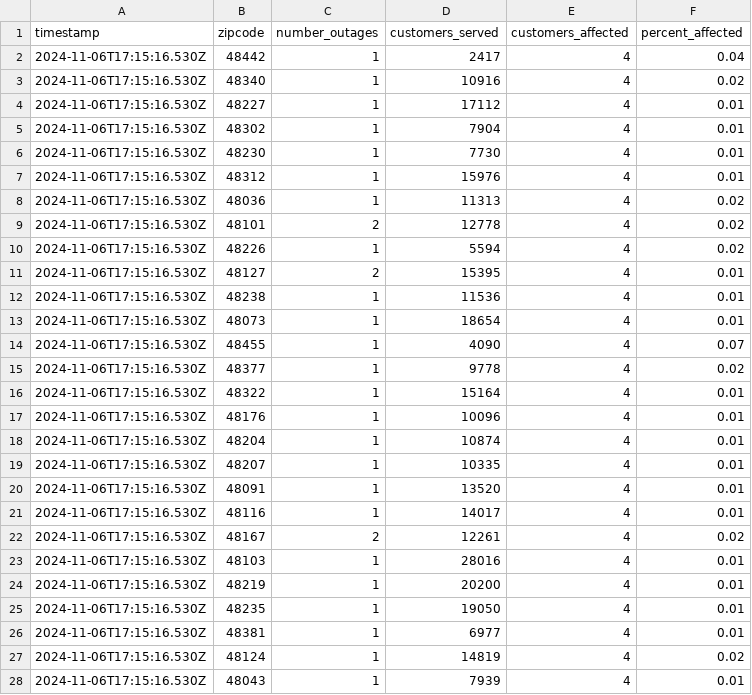
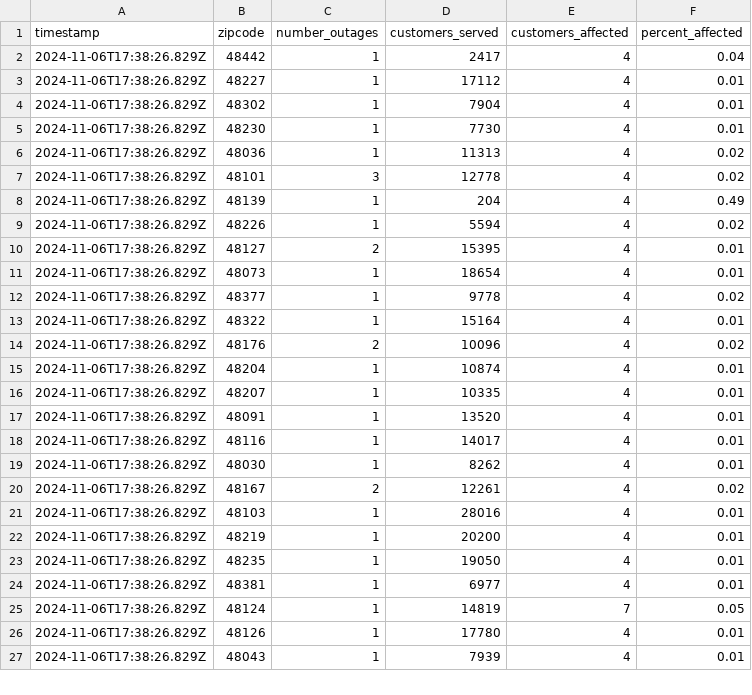
Before and after one commit to michigandaily/dte-outage-tracker, a CSV file: data.csv, drawn as a sheet; only a part is shown; the diff covers the shown part only.

```diff
--- a/data.csv
+++ b/data.csv
@@ -1,28 +1,27 @@
 timestamp,zipcode,number_outages,customers_served,customers_affected,percent_affected
-2024-11-06T17:15:16.530Z,48442,1,2417,4,0.04
-2024-11-06T17:15:16.530Z,48340,1,10916,4,0.02
-2024-11-06T17:15:16.530Z,48227,1,17112,4,0.01
-2024-11-06T17:15:16.530Z,48302,1,7904,4,0.01
-2024-11-06T17:15:16.530Z,48230,1,7730,4,0.01
-2024-11-06T17:15:16.530Z,48312,1,15976,4,0.01
-2024-11-06T17:15:16.530Z,48036,1,11313,4,0.02
-2024-11-06T17:15:16.530Z,48101,2,12778,4,0.02
-2024-11-06T17:15:16.530Z,48226,1,5594,4,0.02
-2024-11-06T17:15:16.530Z,48127,2,15395,4,0.01
-2024-11-06T17:15:16.530Z,48238,1,11536,4,0.01
-2024-11-06T17:15:16.530Z,48073,1,18654,4,0.01
-2024-11-06T17:15:16.530Z,48455,1,4090,4,0.07
-2024-11-06T17:15:16.530Z,48377,1,9778,4,0.02
-2024-11-06T17:15:16.530Z,48322,1,15164,4,0.01
-2024-11-06T17:15:16.530Z,48176,1,10096,4,0.01
-2024-11-06T17:15:16.530Z,48204,1,10874,4,0.01
-2024-11-06T17:15:16.530Z,48207,1,10335,4,0.01
-2024-11-06T17:15:16.530Z,48091,1,13520,4,0.01
-2024-11-06T17:15:16.530Z,48116,1,14017,4,0.01
-2024-11-06T17:15:16.530Z,48167,2,12261,4,0.02
-2024-11-06T17:15:16.530Z,48103,1,28016,4,0.01
-2024-11-06T17:15:16.530Z,48219,1,20200,4,0.01
-2024-11-06T17:15:16.530Z,48235,1,19050,4,0.01
-2024-11-06T17:15:16.530Z,48381,1,6977,4,0.01
-2024-11-06T17:15:16.530Z,48124,1,14819,4,0.02
-2024-11-06T17:15:16.530Z,48043,1,7939,4,0.01
+2024-11-06T17:38:26.829Z,48442,1,2417,4,0.04
+2024-11-06T17:38:26.829Z,48227,1,17112,4,0.01
+2024-11-06T17:38:26.829Z,48302,1,7904,4,0.01
+2024-11-06T17:38:26.829Z,48230,1,7730,4,0.01
+2024-11-06T17:38:26.829Z,48036,1,11313,4,0.02
+2024-11-06T17:38:26.829Z,48101,3,12778,4,0.02
+2024-11-06T17:38:26.829Z,48139,1,204,4,0.49
+2024-11-06T17:38:26.829Z,48226,1,5594,4,0.02
+2024-11-06T17:38:26.829Z,48127,2,15395,4,0.01
+2024-11-06T17:38:26.829Z,48073,1,18654,4,0.01
+2024-11-06T17:38:26.829Z,48377,1,9778,4,0.02
+2024-11-06T17:38:26.829Z,48322,1,15164,4,0.01
+2024-11-06T17:38:26.829Z,48176,2,10096,4,0.02
+2024-11-06T17:38:26.829Z,48204,1,10874,4,0.01
+2024-11-06T17:38:26.829Z,48207,1,10335,4,0.01
+2024-11-06T17:38:26.829Z,48091,1,13520,4,0.01
+2024-11-06T17:38:26.829Z,48116,1,14017,4,0.01
+2024-11-06T17:38:26.829Z,48030,1,8262,4,0.01
+2024-11-06T17:38:26.829Z,48167,2,12261,4,0.02
+2024-11-06T17:38:26.829Z,48103,1,28016,4,0.01
+2024-11-06T17:38:26.829Z,48219,1,20200,4,0.01
+2024-11-06T17:38:26.829Z,48235,1,19050,4,0.01
+2024-11-06T17:38:26.829Z,48381,1,6977,4,0.01
+2024-11-06T17:38:26.829Z,48124,1,14819,7,0.05
+2024-11-06T17:38:26.829Z,48126,1,17780,4,0.01
+2024-11-06T17:38:26.829Z,48043,1,7939,4,0.01
```
Also changed, not shown: 4 added rows and 46 edited cells elsewhere in this file, 2 other files.
